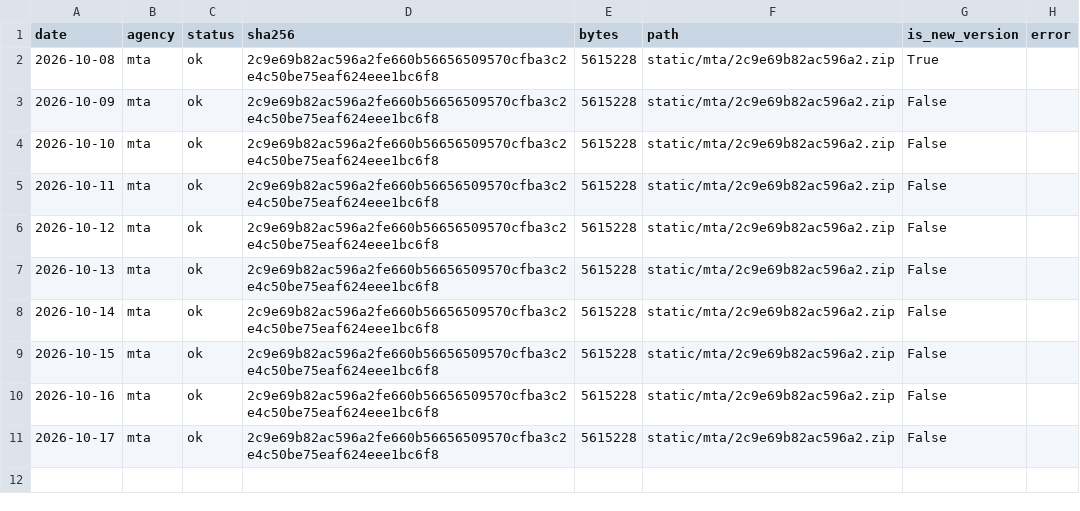
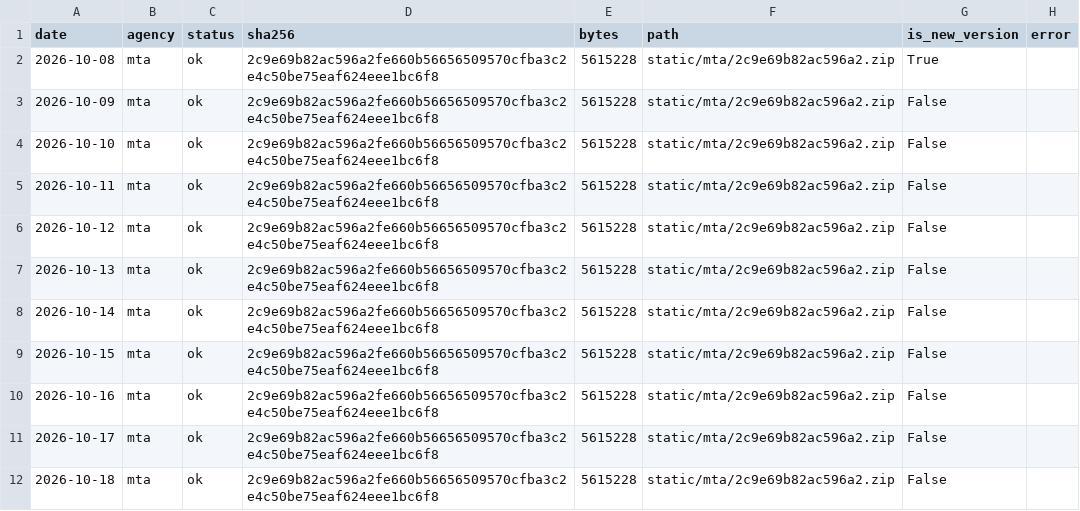
Before and after one commit to palism1/railcast-data, a CSV file: static/manifest.csv, drawn as a sheet; the diff names each change by its address in the sheet, - before the commit and + after, or states it on an @@ line.

```diff
--- a/static/manifest.csv
+++ b/static/manifest.csv
+row 12: 2026-10-18 | mta | ok | 2c9e69b82ac596a2fe660b56656509570cfba3c2e4c50be75eaf624eee1bc6f8 | 5615228 | static/mta/2c9e69b82ac596a2.zip | False
```
Also changed, not shown: 12 other files.
